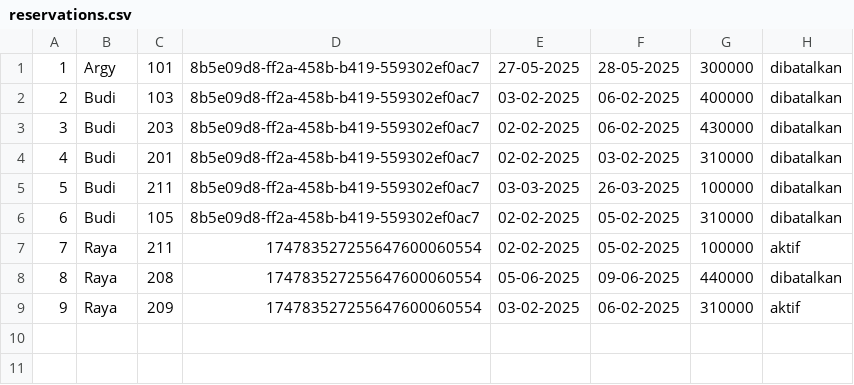
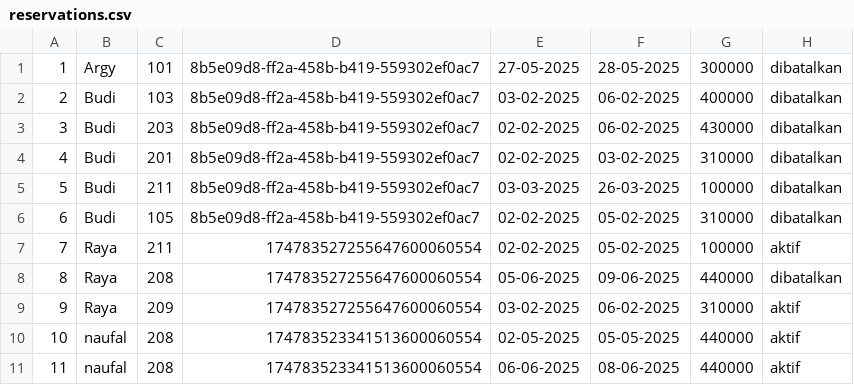
Before and after one commit to mahesgya/strukturdata-k5-p3, a CSV file: data/reservations.csv, drawn as a sheet; the diff names each change by its address in the sheet, - before the commit and + after, or states it on an @@ line.

```diff
--- a/data/reservations.csv
+++ b/data/reservations.csv
+row 10: 10 | naufal | 208 | 174783523341513600060554 | 02-05-2025 | 05-05-2025 | 440000 | aktif
+row 11: 11 | naufal | 208 | 174783523341513600060554 | 06-06-2025 | 08-06-2025 | 440000 | aktif
```
Also changed, not shown: data/rooms.csv, 5 other files.
